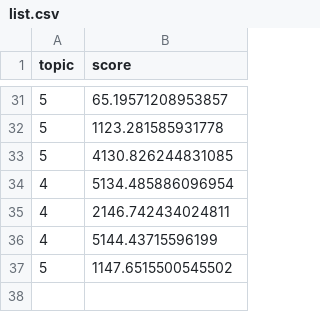
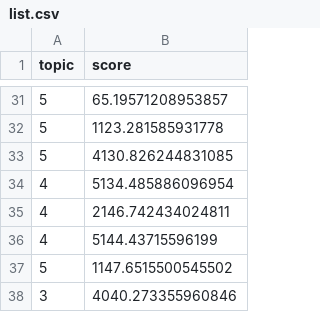
Before and after one commit to TommyMart/QuizNight_Terminal_App, a CSV file: list.csv, drawn as a sheet; only a part is shown, gaps mark what is left out; the diff names each change by its address in the sheet, - before the commit and + after, or states it on an @@ line.

```diff
--- a/list.csv
+++ b/list.csv
+row 38: 3 | 4040.273355960846
```
Also changed, not shown: 1 other file.
